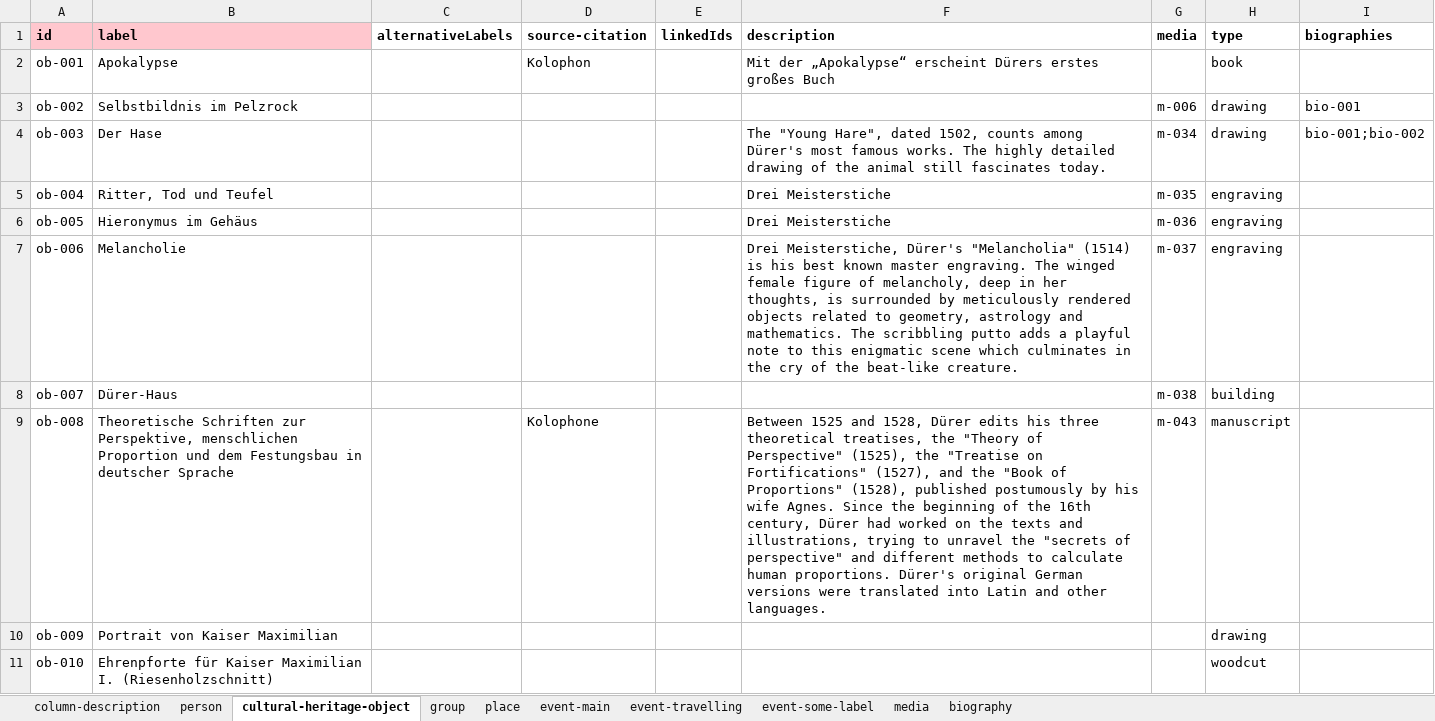
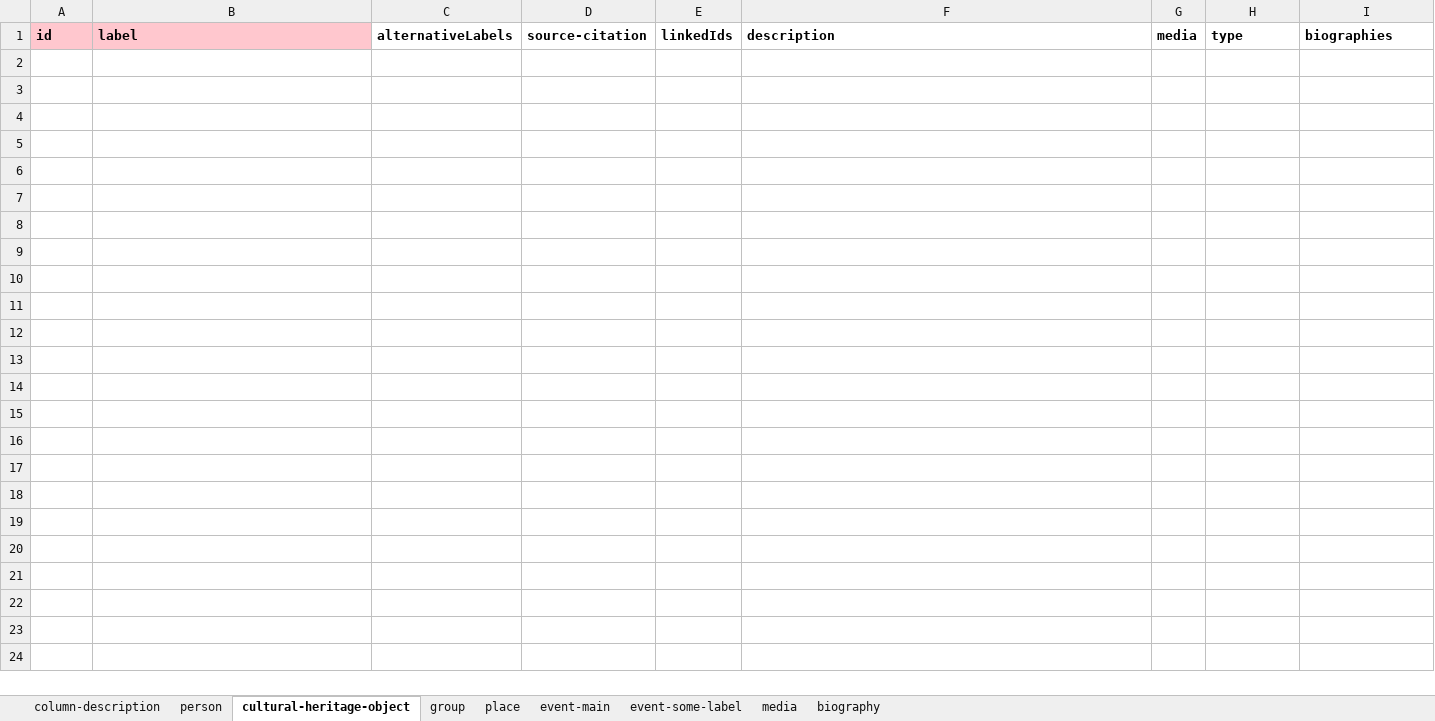
Before and after one commit to InTaVia/data-import, an Excel workbook: public/data/intavia-local-data-master-template.xlsx, sheet cultural-heritage-object, drawn as a sheet; only a part is shown; values as stored, in another font and other column widths than the file's, no borders; the diff covers the shown part only; the diff names each change by its address in the sheet, - before the commit and + after, or states it on an @@ line.

```diff
--- a/public/data/intavia-local-data-master-template.xlsx (sheet cultural-heritage-object)
+++ b/public/data/intavia-local-data-master-template.xlsx (sheet cultural-heritage-object)
-sheet tab: event-travelling
-row 2: ob-001 | Apokalypse |  | Kolophon |  | Mit der „Apokalypse“ erscheint Dürers erstes großes Buch |  | book
-row 3: ob-002 | Selbstbildnis im Pelzrock |  |  |  |  | m-006 | drawing | bio-001
-row 4: ob-003 | Der Hase |  |  |  | The "Young Hare", dated 1502, counts among Dürer's most famous works. The highly detailed drawing of the animal still fascinates today. | m-034 | drawing | bio-001;bio-002
-row 5: ob-004 | Ritter, Tod und Teufel |  |  |  | Drei Meisterstiche | m-035 | engraving
-row 6: ob-005 | Hieronymus im Gehäus |  |  |  | Drei Meisterstiche | m-036 | engraving
-row 7: ob-006 | Melancholie |  |  |  | Drei Meisterstiche, Dürer's "Melancholia" (1514) is his best known master engraving. The winged female figure of melancholy, deep in her thoughts, is surrounded by meticulously rendered objects related to geometry, astrology and mathematics. The scribbling putto adds a playful note to this enigmatic scene which culminates in the cry of the beat-like creature. | m-037 | engraving
-row 8: ob-007 | Dürer-Haus |  |  |  |  | m-038 | building
-row 9: ob-008 | Theoretische Schriften zur Perspektive, menschlichen Proportion und dem Festungsbau in deutscher Sprache |  | Kolophone |  | Between 1525 and 1528, Dürer edits his three theoretical treatises, the "Theory of Perspective" (1525), the "Treatise on Fortifications" (1527), and the "Book of Proportions" (1528), published postumously by his wife Agnes. Since the beginning of the 16th century, Dürer had worked on the texts and illustrations, trying to unravel the "secrets of perspective" and different methods to calculate human proportions. Dürer's original German versions were translated into Latin and other languages. | m-043 | manuscript
-row 10: ob-009 | Portrait von Kaiser Maximilian |  |  |  |  |  | drawing
-row 11: ob-010 | Ehrenpforte für Kaiser Maximilian I. (Riesenholzschnitt) |  |  |  |  |  | woodcut
```
Also changed, not shown: 81 removed rows elsewhere in this sheet, sheet event-main, sheet place, sheet media, sheet column-description, sheet group, sheet event-some-label, 2 more sheets, 1 other file.
